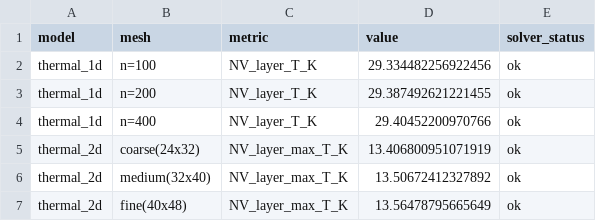
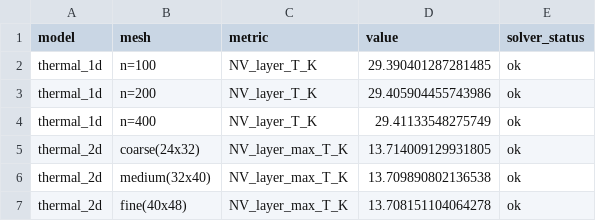
Before and after one commit to cakeisalie89/Quantum-Thermal-, a CSV file: mesh_convergence_summary.csv, drawn as a sheet.

```diff
--- a/mesh_convergence_summary.csv
+++ b/mesh_convergence_summary.csv
@@ -1,7 +1,7 @@
 model,mesh,metric,value,solver_status
-thermal_1d,n=100,NV_layer_T_K,29.334482256922456,ok
-thermal_1d,n=200,NV_layer_T_K,29.387492621221455,ok
-thermal_1d,n=400,NV_layer_T_K,29.40452200970766,ok
-thermal_2d,coarse(24x32),NV_layer_max_T_K,13.406800951071919,ok
-thermal_2d,medium(32x40),NV_layer_max_T_K,13.50672412327892,ok
-thermal_2d,fine(40x48),NV_layer_max_T_K,13.56478795665649,ok
+thermal_1d,n=100,NV_layer_T_K,29.390401287281485,ok
+thermal_1d,n=200,NV_layer_T_K,29.405904455743986,ok
+thermal_1d,n=400,NV_layer_T_K,29.41133548275749,ok
+thermal_2d,coarse(24x32),NV_layer_max_T_K,13.714009129931805,ok
+thermal_2d,medium(32x40),NV_layer_max_T_K,13.709890802136538,ok
+thermal_2d,fine(40x48),NV_layer_max_T_K,13.708151104064278,ok
```
Also changed, not shown: coupled_mode_recovery_metrics.csv, distributed_thermal_metrics.csv, 47 other files.
